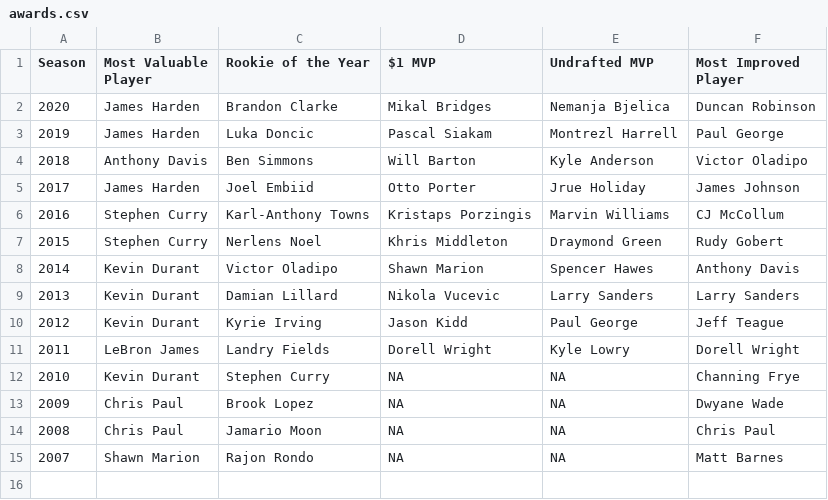
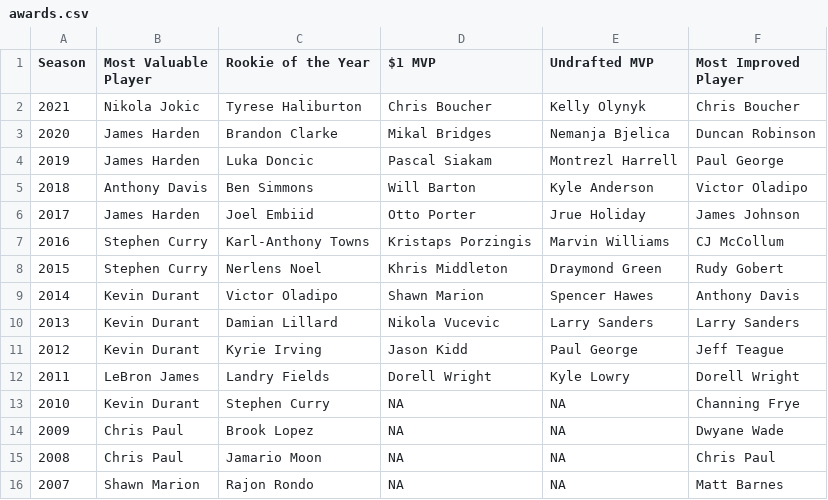
Before and after one commit to martj42/nba_fantasy, a CSV file: awards.csv, drawn as a sheet.

```diff
--- a/awards.csv
+++ b/awards.csv
@@ -1,2 +1,3 @@
 Season,Most Valuable Player,Rookie of the Year,$1 MVP,Undrafted MVP,Most Improved Player
+2021,Nikola Jokic,Tyrese Haliburton,Chris Boucher,Kelly Olynyk,Chris Boucher
 2020,James Harden,Brandon Clarke,Mikal Bridges,Nemanja Bjelica,Duncan Robinson
```
Also changed, not shown: 2 other files.
